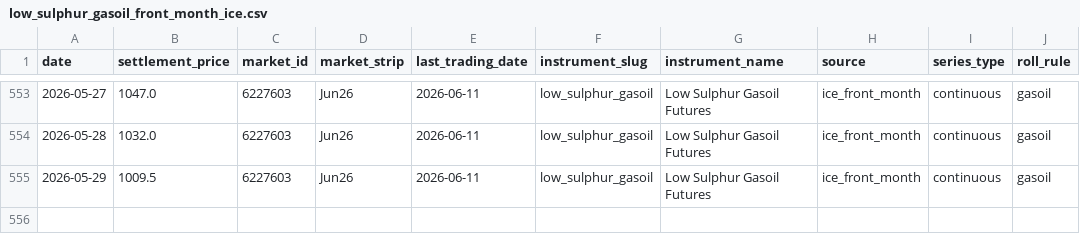
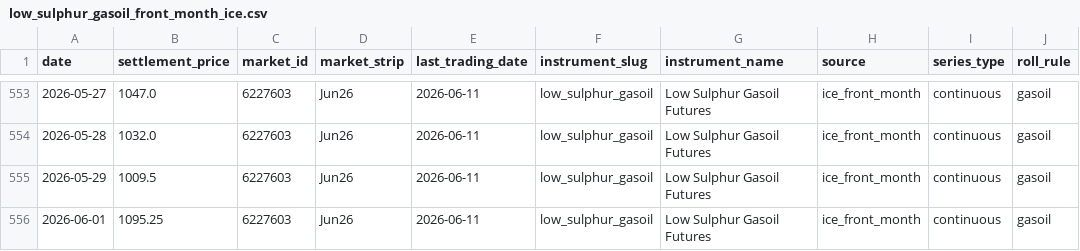
Before and after one commit to em-sig-git/ice-data-tracker, a CSV file: data/derived/low_sulphur_gasoil_front_month_ice.csv, drawn as a sheet; only a part is shown, gaps mark what is left out.

```diff
--- a/data/derived/low_sulphur_gasoil_front_month_ice.csv
+++ b/data/derived/low_sulphur_gasoil_front_month_ice.csv
@@ -555 +555,2 @@
 2026-05-29;1009.5;6227603;Jun26;2026-06-11;low_sulphur_gasoil;Low Sulphur Gasoil Futures;ice_front_month;continuous;gasoil
+2026-06-01;1095.25;6227603;Jun26;2026-06-11;low_sulphur_gasoil;Low Sulphur Gasoil Futures;ice_front_month;continuous;gasoil
```
Also changed, not shown: data/derived/brent_crude_front_month_ice.csv, data/historical/brent_crude_historical.csv, 3 other files.
